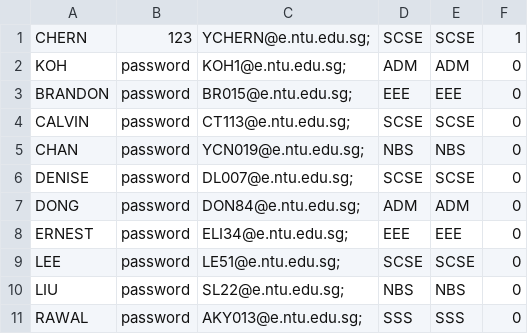
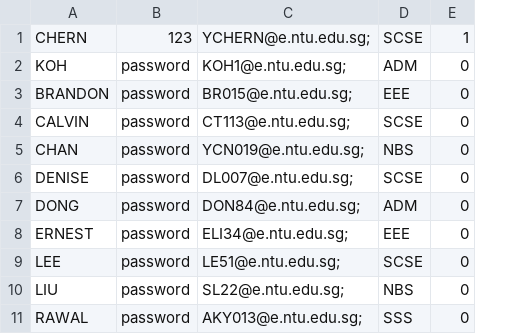
Before and after one commit to Josephng0429/Camp-Application-and-Management-System, a CSV file: student_list.csv, drawn as a sheet; the diff names each change by its address in the sheet, - before the commit and + after, or states it on an @@ line.

```diff
--- a/student_list.csv
+++ b/student_list.csv
-column E, rows 1-11: SCSE | ADM | EEE | SCSE | NBS | SCSE | ADM | EEE | SCSE | NBS | SSS
```
Also changed, not shown: 5 other files.
